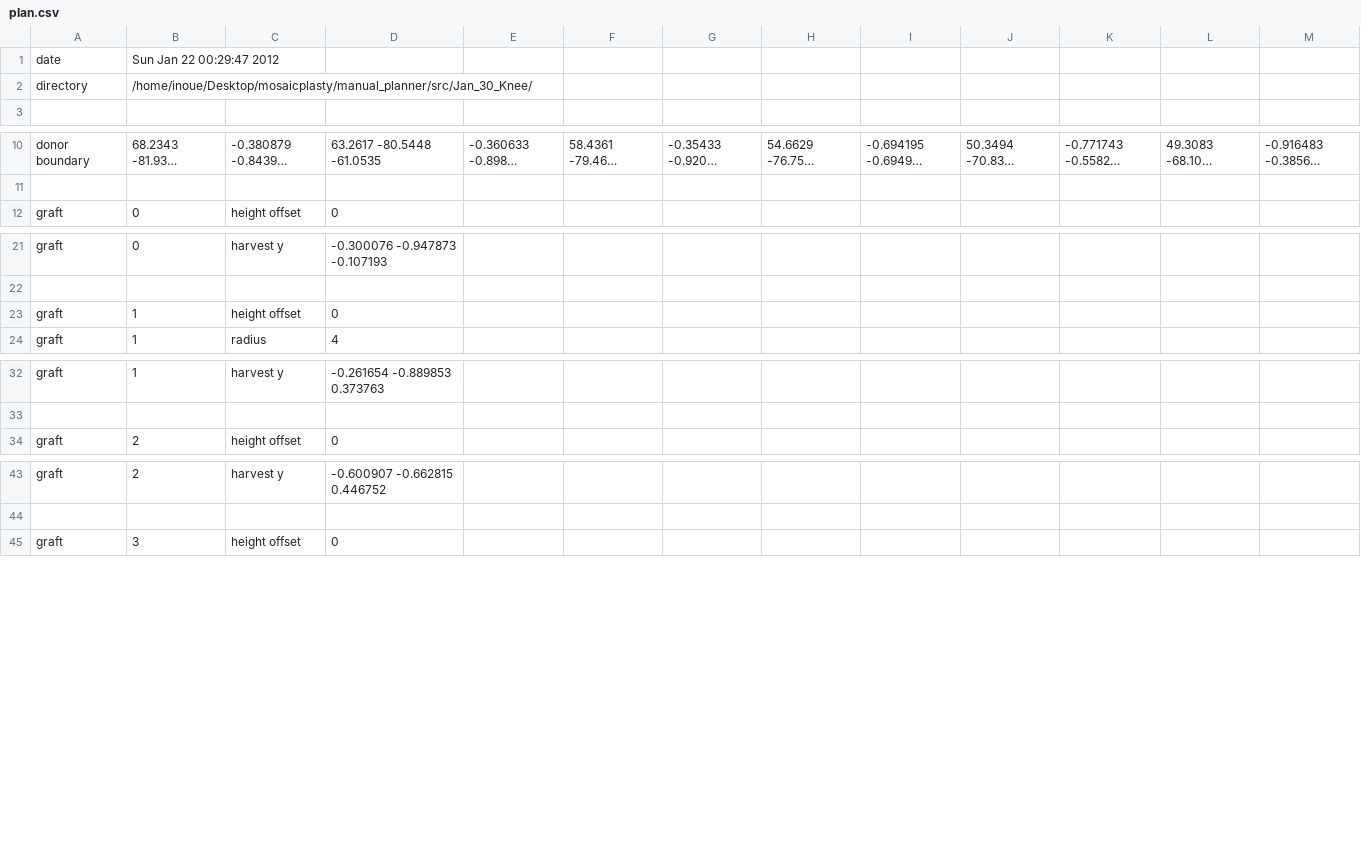
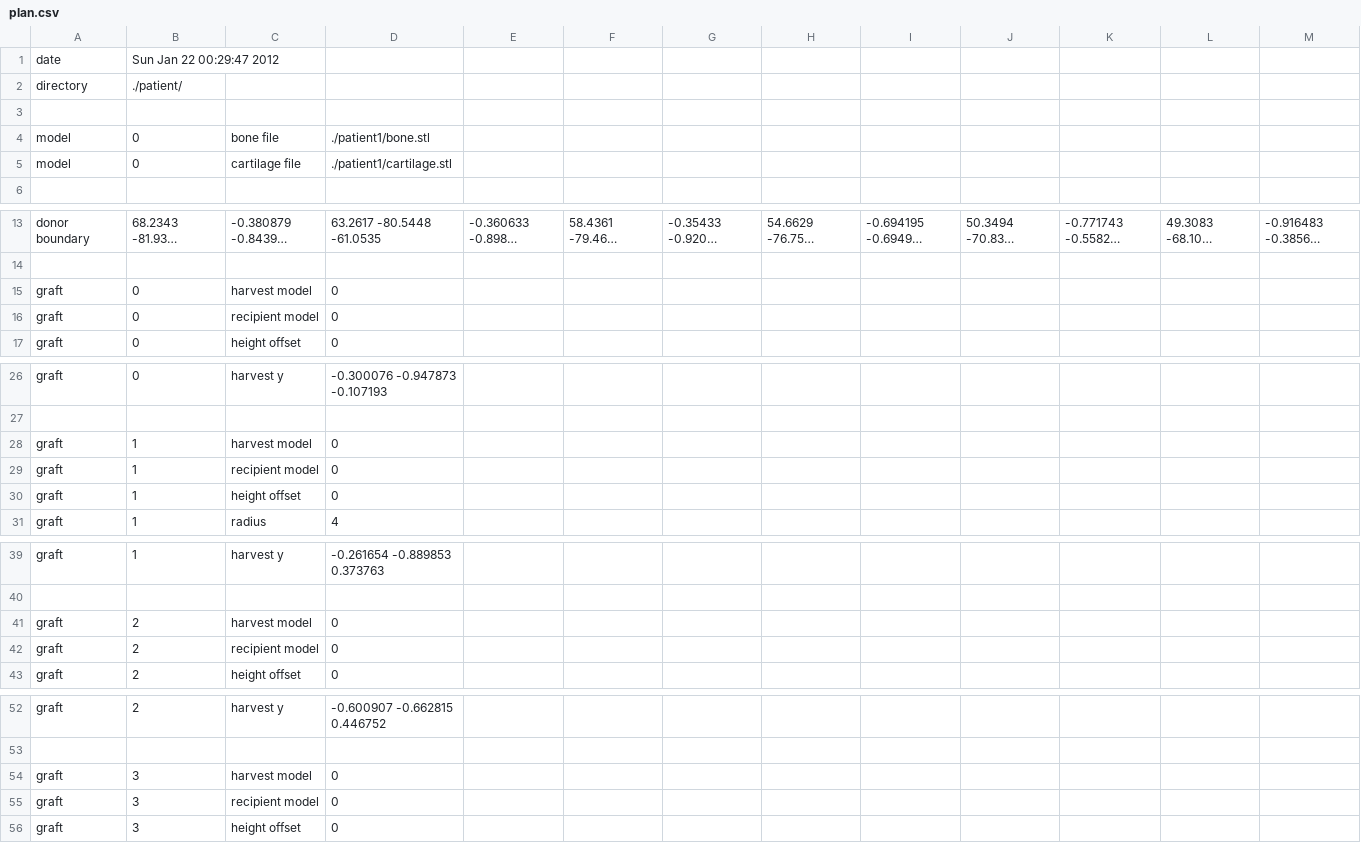
Before and after one commit to kbirk/pl, a CSV file: patient1/plan.csv, drawn as a sheet; only a part is shown, gaps mark what is left out; long unchanged cells end in …; rows hold the shown columns only; the diff covers the shown part only; the diff names each change by its address in the sheet, - before the commit and + after, or states it on an @@ line.

Commit message:
changed plan format to include model files and graft model indices

```diff
--- a/patient1/plan.csv
+++ b/patient1/plan.csv
-B2: /home/inoue/Desktop/mosaicplasty/manual_planner/src/Jan_30_Knee/
+B2: ./patient/
+row 3: (empty)
+row 4: model | 0 | bone file | ./patient1/bone.stl
+row 5: model | 0 | cartilage file | ./patient1/cartilage.stl
+row 15: graft | 0 | harvest model | 0
+row 16: graft | 0 | recipient model | 0
+row 28: graft | 1 | harvest model | 0
+row 29: graft | 1 | recipient model | 0
+row 41: graft | 2 | harvest model | 0
+row 42: graft | 2 | recipient model | 0
+row 54: graft | 3 | harvest model | 0
+row 55: graft | 3 | recipient model | 0
```
Also changed, not shown: 2 added rows elsewhere in this file, 14 other files.
